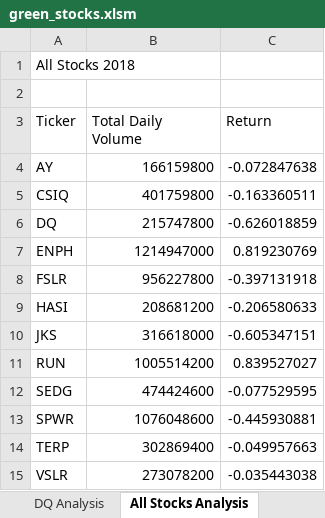
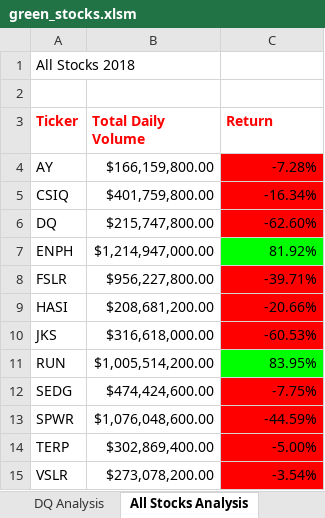
Before and after one commit to austenmarden/stock-analysis, an Excel workbook: green_stocks.xlsm, sheet All Stocks Analysis, drawn as a sheet; values as stored, in another font and other column widths than the file's, no borders; the diff names each change by its address in the sheet, - before the commit and + after, or states it on an @@ line.

Commit message:
updated greenstocks sheet

```diff
--- a/green_stocks.xlsm (sheet All Stocks Analysis)
+++ b/green_stocks.xlsm (sheet All Stocks Analysis)
@@ A3:C3 bold: off → on, text colour: black → #FF0000 @@
-B4 (Total Daily Volume): 166159800
+B4 (Total Daily Volume): $166,159,800.00
-C4 (Return): -0.072847638
+C4 (Return): -7.28%
-C4:C6 fill: none
+C4:C6 fill: #FF0000
-B5 (Total Daily Volume): 401759800
+B5 (Total Daily Volume): $401,759,800.00
-C5 (Return): -0.163360511
+C5 (Return): -16.34%
-B6 (Total Daily Volume): 215747800
+B6 (Total Daily Volume): $215,747,800.00
-C6 (Return): -0.626018859
+C6 (Return): -62.60%
-B7 (Total Daily Volume): 1214947000
+B7 (Total Daily Volume): $1,214,947,000.00
-C7 (Return): 0.819230769
+C7 (Return): 81.92%
-C7 fill: none
+C7 fill: #00FF00
-B8 (Total Daily Volume): 956227800
+B8 (Total Daily Volume): $956,227,800.00
-C8 (Return): -0.397131918
+C8 (Return): -39.71%
-C8:C10 fill: none
+C8:C10 fill: #FF0000
-B9 (Total Daily Volume): 208681200
+B9 (Total Daily Volume): $208,681,200.00
-C9 (Return): -0.206580633
+C9 (Return): -20.66%
-B10 (Total Daily Volume): 316618000
+B10 (Total Daily Volume): $316,618,000.00
-C10 (Return): -0.605347151
+C10 (Return): -60.53%
-B11 (Total Daily Volume): 1005514200
+B11 (Total Daily Volume): $1,005,514,200.00
-C11 (Return): 0.839527027
+C11 (Return): 83.95%
-C11 fill: none
+C11 fill: #00FF00
-B12 (Total Daily Volume): 474424600
+B12 (Total Daily Volume): $474,424,600.00
-C12 (Return): -0.077529595
+C12 (Return): -7.75%
-C12:C15 fill: none
+C12:C15 fill: #FF0000
-B13 (Total Daily Volume): 1076048600
+B13 (Total Daily Volume): $1,076,048,600.00
-C13 (Return): -0.445930881
+C13 (Return): -44.59%
-B14 (Total Daily Volume): 302869400
+B14 (Total Daily Volume): $302,869,400.00
-C14 (Return): -0.049957663
+C14 (Return): -5.00%
-B15 (Total Daily Volume): 273078200
+B15 (Total Daily Volume): $273,078,200.00
-C15 (Return): -0.035443038
+C15 (Return): -3.54%
```
